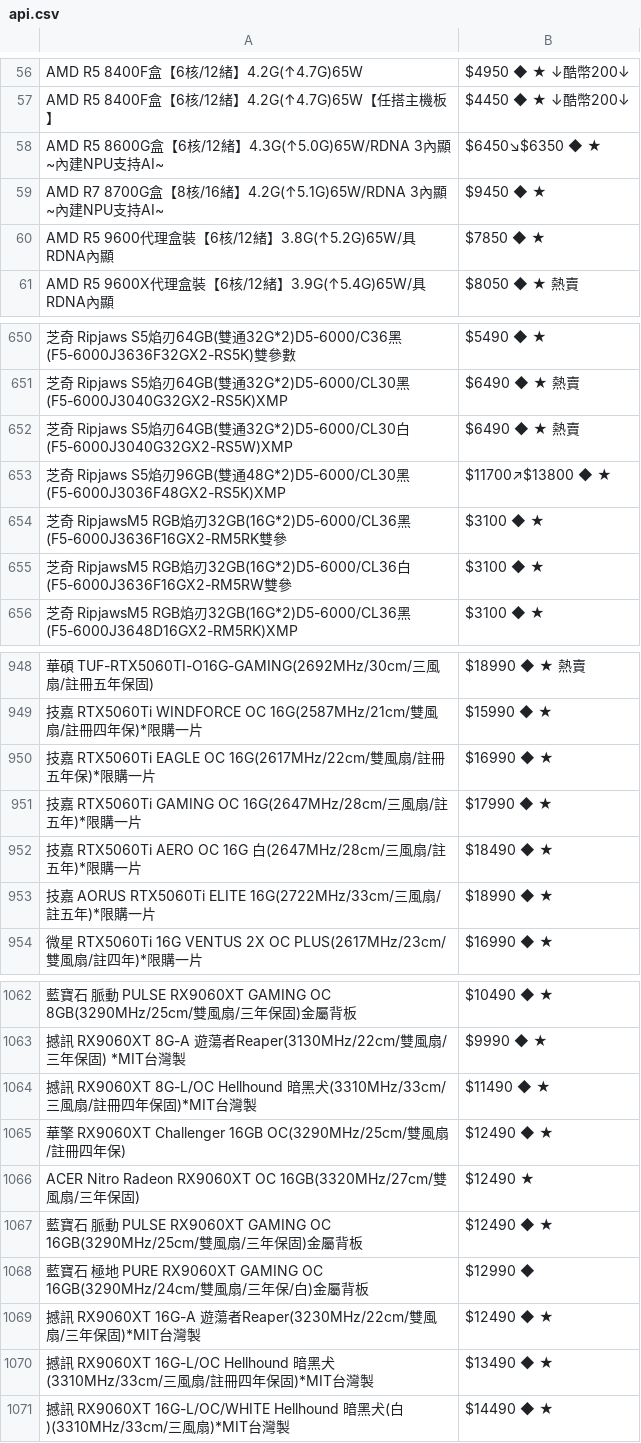
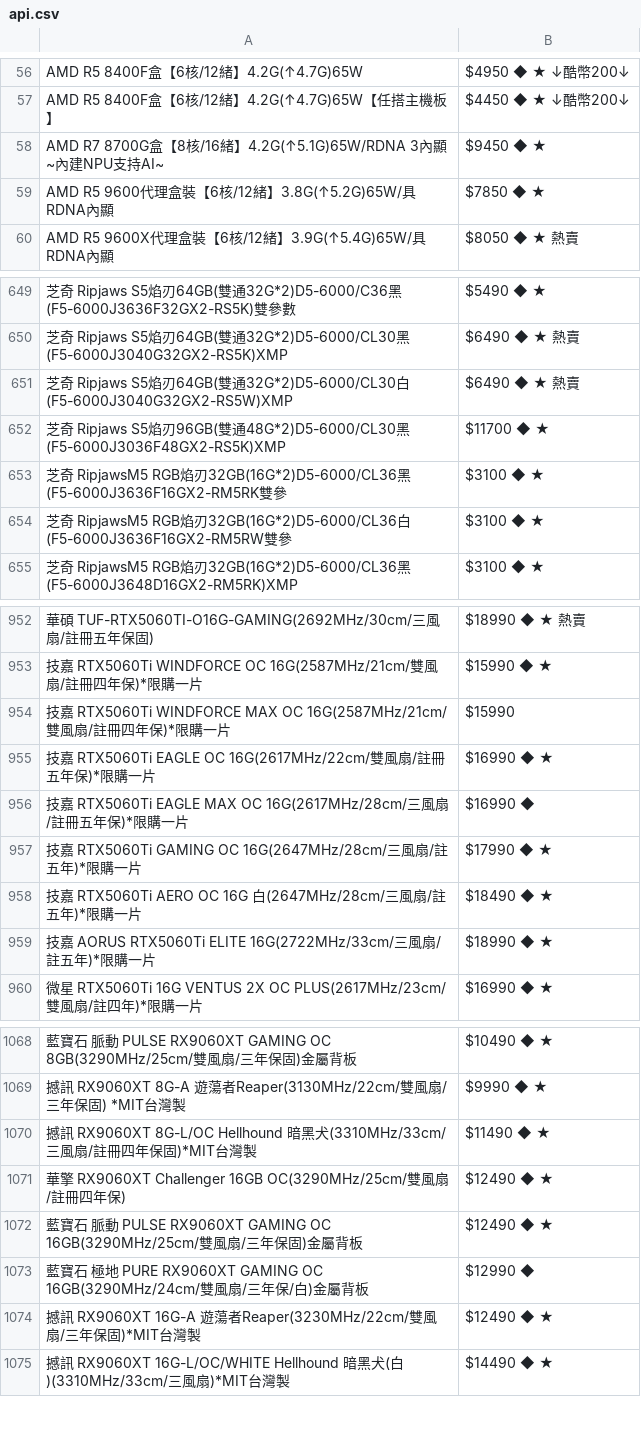
Before and after one commit to suouwang/ops_mid, a CSV file: api.csv, drawn as a sheet; only a part is shown, gaps mark what is left out; removed rows and columns are numbered as before the commit, all else as after; the diff covers the shown part only; the diff names each change by its address in the sheet, - before the commit and + after, or states it on an @@ line.

```diff
--- a/api.csv
+++ b/api.csv
-row 58: AMD R5 8600G盒【6核/12緒】4.3G(↑5.0G)65W/RDNA 3內顯~內建NPU支持AI~ | $6450↘$6350 ◆ ★
-B652: $11700↗$13800 ◆ ★
+B652: $11700 ◆ ★
+row 954: 技嘉 RTX5060Ti WINDFORCE MAX OC 16G(2587MHz/21cm/雙風扇/註冊四年保)*限購一片 | $15990
+row 956: 技嘉 RTX5060Ti EAGLE MAX OC 16G(2617MHz/28cm/三風扇/註冊五年保)*限購一片 | $16990 ◆
-row 1066: ACER Nitro Radeon RX9060XT OC 16GB(3320MHz/27cm/雙風扇/三年保固) | $12490 ★
-row 1070: 撼訊 RX9060XT 16G-L/OC Hellhound 暗黑犬(3310MHz/33cm/三風扇/註冊四年保固)*MIT台灣製 | $13490 ◆ ★
```
Also changed, not shown: 5 added rows and 13 edited cells elsewhere in this file, 1 other file.
